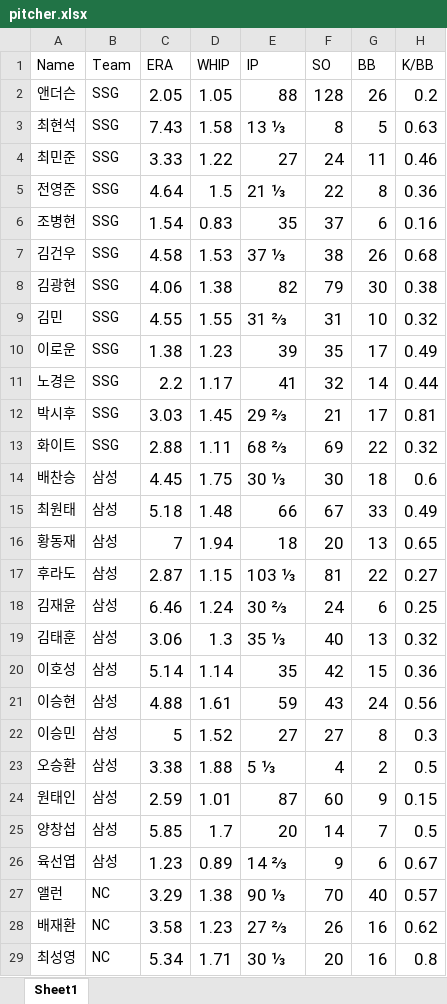
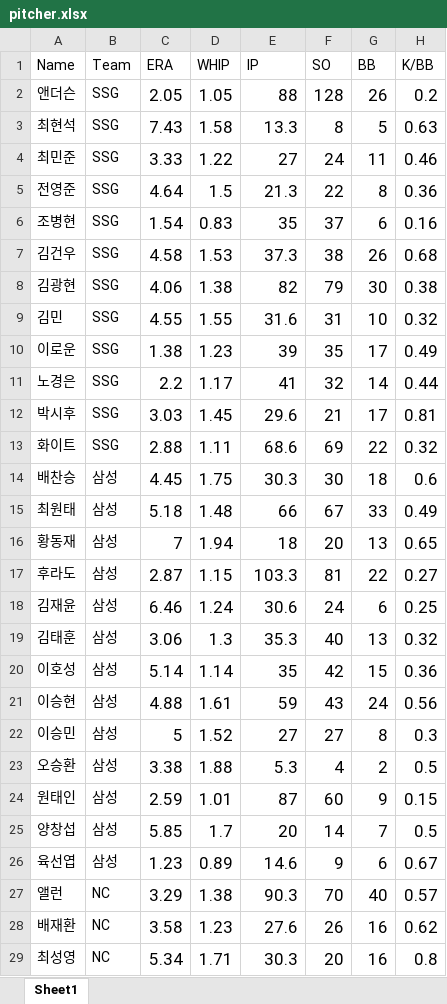
Before and after one commit to realwogus/kbo-data-lab, an Excel workbook: pitcher.xlsx, sheet Sheet1, drawn as a sheet; only a part is shown; values as stored, in another font and other column widths than the file's, no borders; the diff covers the shown part only; the diff names each change by its address in the sheet, - before the commit and + after, or states it on an @@ line.

Commit message:
fix: xlsx inning number fix

```diff
--- a/pitcher.xlsx (sheet Sheet1)
+++ b/pitcher.xlsx (sheet Sheet1)
-E3 (IP): 13 ⅓
+E3 (IP): 13.3
-E5 (IP): 21 ⅓
+E5 (IP): 21.3
-E7 (IP): 37 ⅓
+E7 (IP): 37.3
-E9 (IP): 31 ⅔
+E9 (IP): 31.6
-E12 (IP): 29 ⅔
+E12 (IP): 29.6
-E13 (IP): 68 ⅔
+E13 (IP): 68.6
-E14 (IP): 30 ⅓
+E14 (IP): 30.3
-E17 (IP): 103 ⅓
+E17 (IP): 103.3
-E18 (IP): 30 ⅔
+E18 (IP): 30.6
-E19 (IP): 35 ⅓
+E19 (IP): 35.3
-E23 (IP): 5 ⅓
+E23 (IP): 5.3
-E26 (IP): 14 ⅔
+E26 (IP): 14.6
-E27 (IP): 90 ⅓
+E27 (IP): 90.3
-E28 (IP): 27 ⅔
+E28 (IP): 27.6
-E29 (IP): 30 ⅓
+E29 (IP): 30.3
```
Also changed, not shown: 64 edited cells elsewhere in this sheet.
